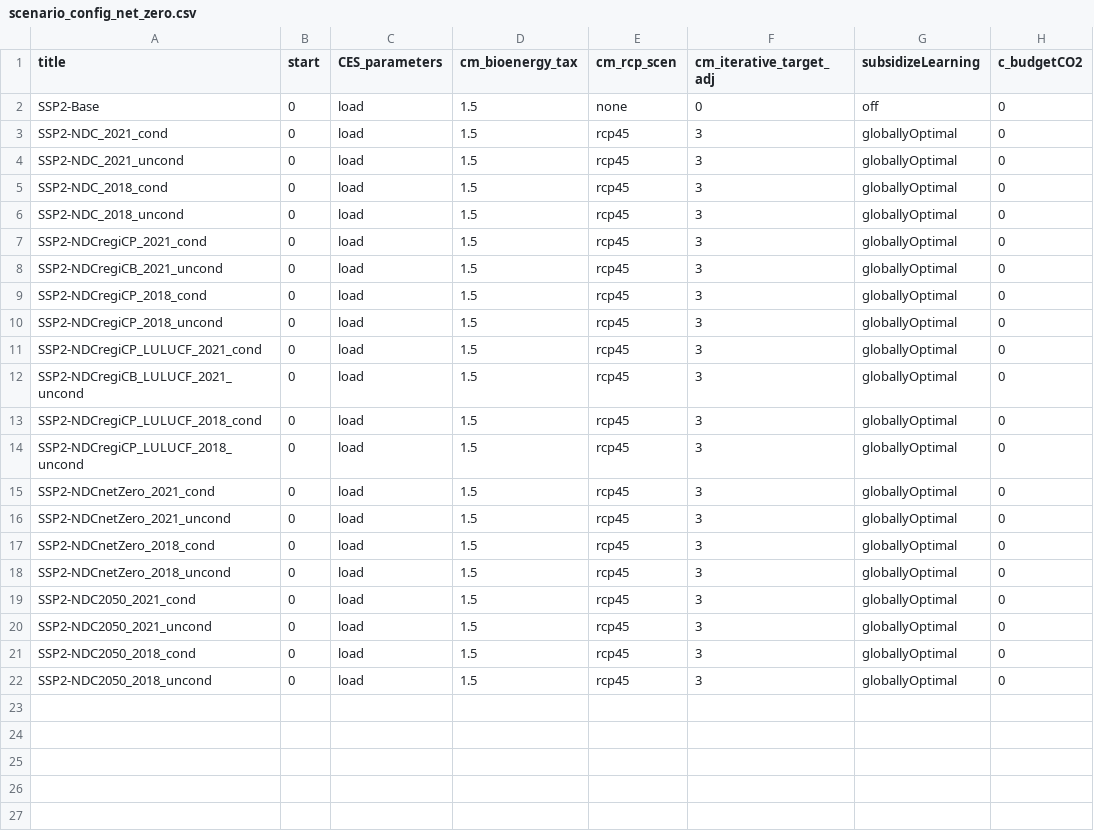
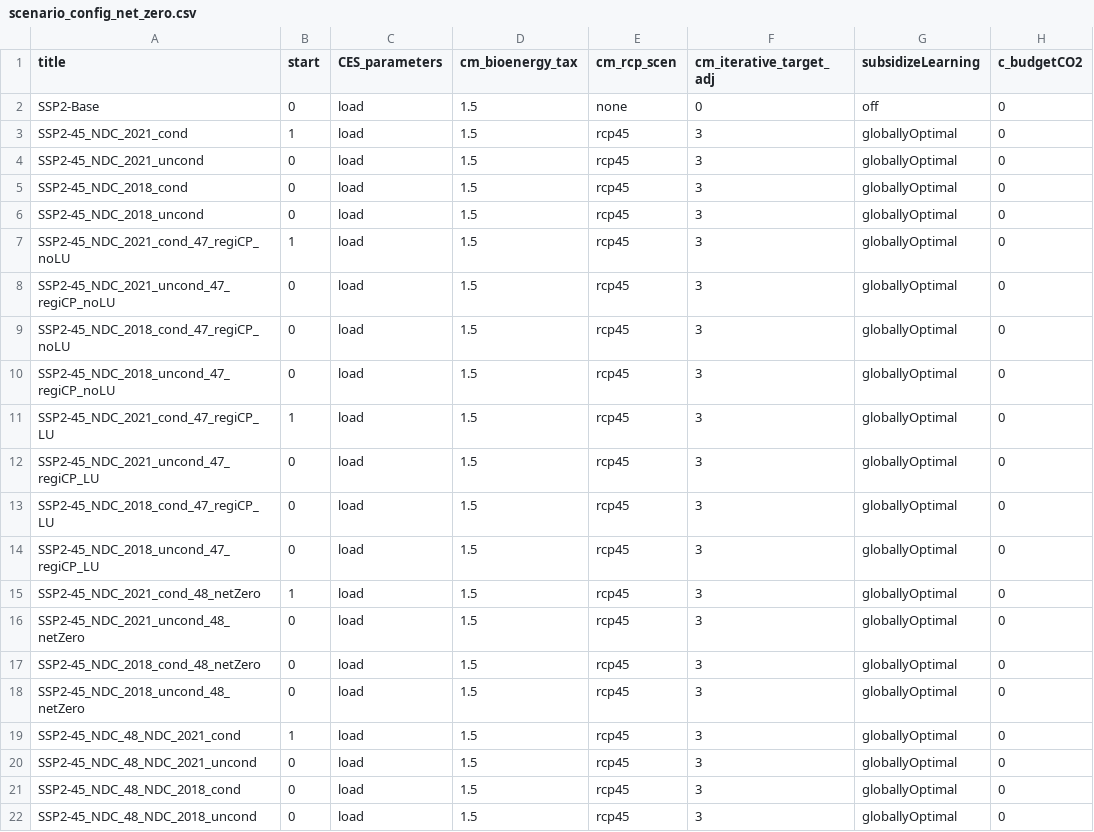
Before and after one commit to orichters/remind, a CSV file: config/scenario_config_net_zero.csv, drawn as a sheet; only a part is shown; the diff names each change by its address in the sheet, - before the commit and + after, or states it on an @@ line.

```diff
--- a/config/scenario_config_net_zero.csv
+++ b/config/scenario_config_net_zero.csv
-A3 (title): SSP2-NDC_2021_cond
+A3 (title): SSP2-45_NDC_2021_cond
-B3 (start): 0
+B3 (start): 1
-A4 (title): SSP2-NDC_2021_uncond
+A4 (title): SSP2-45_NDC_2021_uncond
-A5 (title): SSP2-NDC_2018_cond
+A5 (title): SSP2-45_NDC_2018_cond
-A6 (title): SSP2-NDC_2018_uncond
+A6 (title): SSP2-45_NDC_2018_uncond
-A7 (title): SSP2-NDCregiCP_2021_cond
+A7 (title): SSP2-45_NDC_2021_cond_47_regiCP_noLU
-B7 (start): 0
+B7 (start): 1
-A8 (title): SSP2-NDCregiCB_2021_uncond
+A8 (title): SSP2-45_NDC_2021_uncond_47_regiCP_noLU
-A9 (title): SSP2-NDCregiCP_2018_cond
+A9 (title): SSP2-45_NDC_2018_cond_47_regiCP_noLU
-A10 (title): SSP2-NDCregiCP_2018_uncond
+A10 (title): SSP2-45_NDC_2018_uncond_47_regiCP_noLU
-A11 (title): SSP2-NDCregiCP_LULUCF_2021_cond
+A11 (title): SSP2-45_NDC_2021_cond_47_regiCP_LU
-B11 (start): 0
+B11 (start): 1
-A12 (title): SSP2-NDCregiCB_LULUCF_2021_uncond
+A12 (title): SSP2-45_NDC_2021_uncond_47_regiCP_LU
-A13 (title): SSP2-NDCregiCP_LULUCF_2018_cond
+A13 (title): SSP2-45_NDC_2018_cond_47_regiCP_LU
-A14 (title): SSP2-NDCregiCP_LULUCF_2018_uncond
+A14 (title): SSP2-45_NDC_2018_uncond_47_regiCP_LU
-A15 (title): SSP2-NDCnetZero_2021_cond
+A15 (title): SSP2-45_NDC_2021_cond_48_netZero
-B15 (start): 0
+B15 (start): 1
-A16 (title): SSP2-NDCnetZero_2021_uncond
+A16 (title): SSP2-45_NDC_2021_uncond_48_netZero
-A17 (title): SSP2-NDCnetZero_2018_cond
+A17 (title): SSP2-45_NDC_2018_cond_48_netZero
-A18 (title): SSP2-NDCnetZero_2018_uncond
+A18 (title): SSP2-45_NDC_2018_uncond_48_netZero
-A19 (title): SSP2-NDC2050_2021_cond
+A19 (title): SSP2-45_NDC_48_NDC_2021_cond
-B19 (start): 0
+B19 (start): 1
-A20 (title): SSP2-NDC2050_2021_uncond
+A20 (title): SSP2-45_NDC_48_NDC_2021_uncond
-A21 (title): SSP2-NDC2050_2018_cond
+A21 (title): SSP2-45_NDC_48_NDC_2018_cond
-A22 (title): SSP2-NDC2050_2018_uncond
+A22 (title): SSP2-45_NDC_48_NDC_2018_uncond
```
Also changed, not shown: 9 other files.
